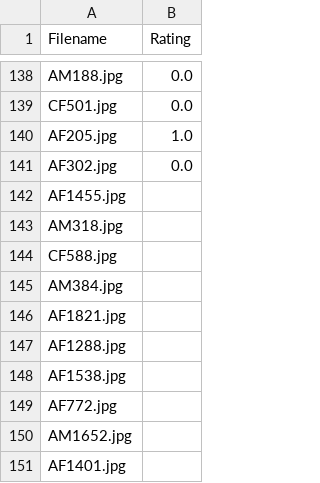
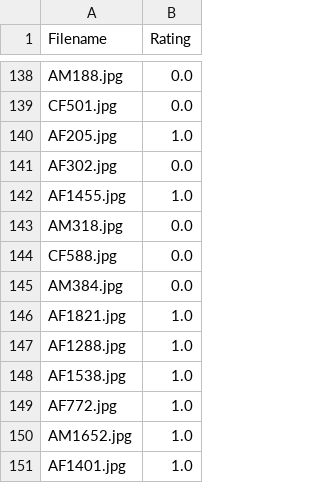
Before and after one commit to RaziGooner/IDAI-720-Assignments, a CSV file: data/train.csv, drawn as a sheet; only a part is shown, gaps mark what is left out.

Commit message:
labelled train.csv

```diff
--- a/data/train.csv
+++ b/data/train.csv
@@ -141,11 +141,11 @@ AF205.jpg,1.0
 AF302.jpg,0.0
-AF1455.jpg,
-AM318.jpg,
-CF588.jpg,
-AM384.jpg,
-AF1821.jpg,
-AF1288.jpg,
-AF1538.jpg,
-AF772.jpg,
-AM1652.jpg,
-AF1401.jpg,
+AF1455.jpg,1.0
+AM318.jpg,0.0
+CF588.jpg,0.0
+AM384.jpg,0.0
+AF1821.jpg,1.0
+AF1288.jpg,1.0
+AF1538.jpg,1.0
+AF772.jpg,1.0
+AM1652.jpg,1.0
+AF1401.jpg,1.0
```
